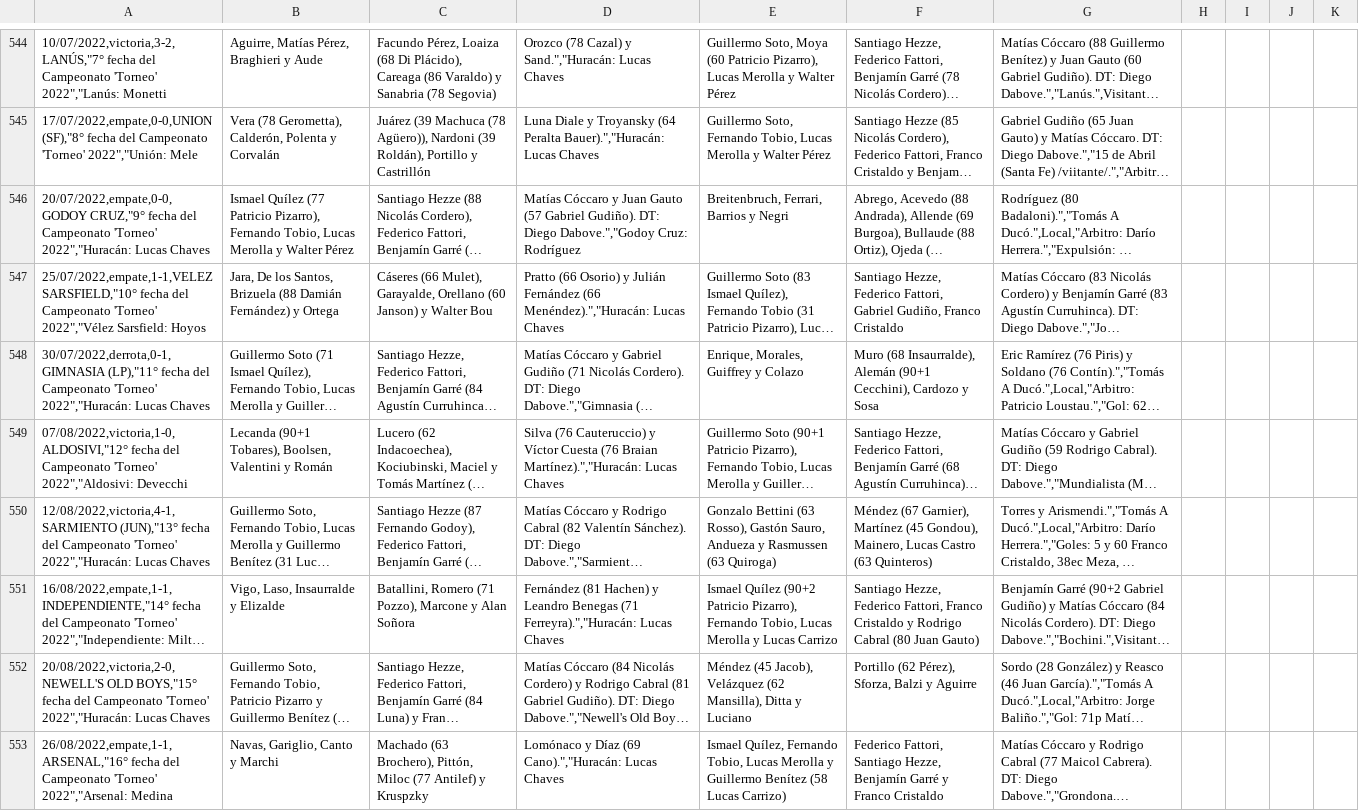
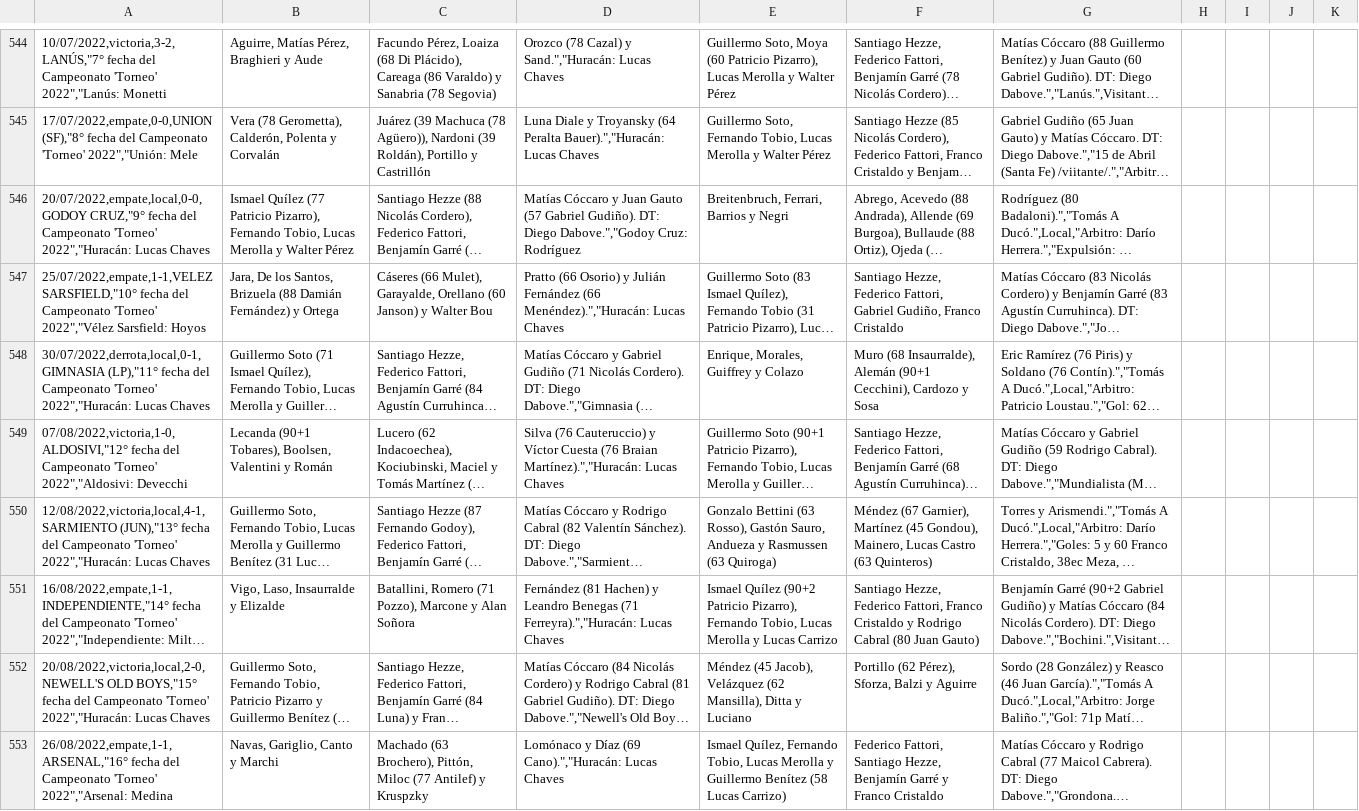
Before and after one commit to globopedia/Artids, a CSV file: Encuentros_Huracan.csv, drawn as a sheet; only a part is shown, gaps mark what is left out; long unchanged cells end in …; the diff covers the shown part only; the diff names each change by its address in the sheet, - before the commit and + after, or states it on an @@ line.

```diff
--- a/Encuentros_Huracan.csv
+++ b/Encuentros_Huracan.csv
-A546: 20/07/2022,empate,0-0,GODOY CRUZ,"9° fecha…
+A546: 20/07/2022,empate,local,0-0,GODOY CRUZ,"9° fecha…
-A548: 30/07/2022,derrota,0-1,GIMNASIA (LP),"11° fecha…
+A548: 30/07/2022,derrota,local,0-1,GIMNASIA (LP),"11° fecha…
-A550: 12/08/2022,victoria,4-1,SARMIENTO (JUN),"13° fecha…
+A550: 12/08/2022,victoria,local,4-1,SARMIENTO (JUN),"13° fecha…
-A552: 20/08/2022,victoria,2-0,NEWELL'S OLD BOYS,"15°…
+A552: 20/08/2022,victoria,local,2-0,NEWELL'S OLD BOYS,"15°…
```
Also changed, not shown: 75 edited cells elsewhere in this file.
